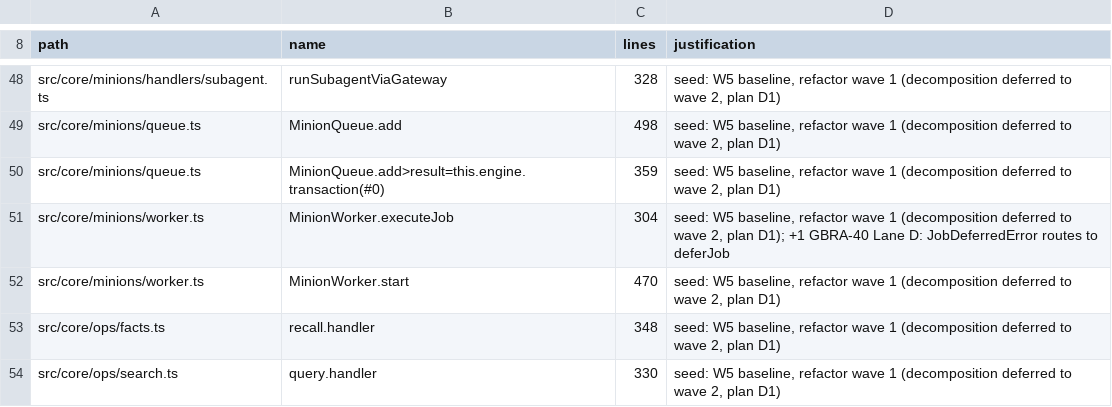
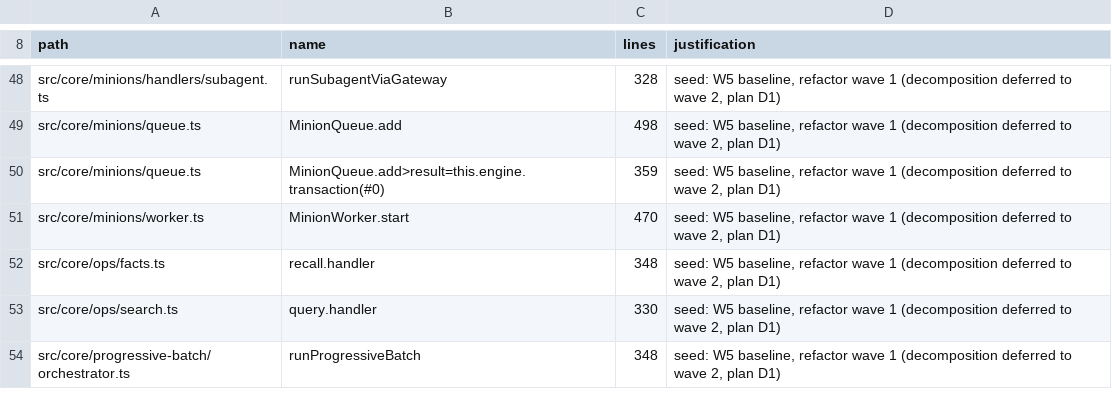
Before and after one commit to BeatusMomentum/gbrain, a TSV file: scripts/function-size-baseline.tsv, drawn as a sheet; only a part is shown, gaps mark what is left out; the shorter side is filled out with more unchanged rows; the diff names each change by its address in the sheet, - before the commit and + after, or states it on an @@ line.

```diff
--- a/scripts/function-size-baseline.tsv
+++ b/scripts/function-size-baseline.tsv
-row 51: src/core/minions/worker.ts | MinionWorker.executeJob | 304 | seed: W5 baseline, refactor wave 1 (decomposition deferred to wave 2, plan D1); +1 GBRA-40 Lane D: JobDeferredError routes to deferJob
```
Also changed, not shown: scripts/module-size-limits.tsv, scripts/structural-suites.tsv, 17 other files.
